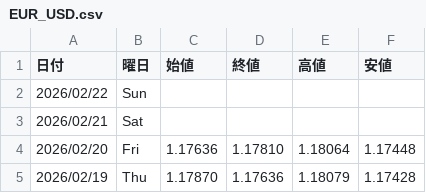
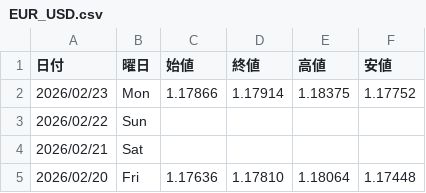
Before and after one commit to Yoshihiro-Okinaga/StockData, a CSV file: FXCFDNightly/EUR_USD.csv, drawn as a sheet; only a part is shown; the shorter side is filled out with more unchanged rows; the diff names each change by its address in the sheet, - before the commit and + after, or states it on an @@ line.

```diff
--- a/FXCFDNightly/EUR_USD.csv
+++ b/FXCFDNightly/EUR_USD.csv
+row 2: 2026/02/23 | Mon | 1.17866 | 1.17914 | 1.18375 | 1.17752
```
Also changed, not shown: FXCFDNightly/EUR_GBP.csv, FXCFDNightly/GBP_USD.csv, 48 other files.
